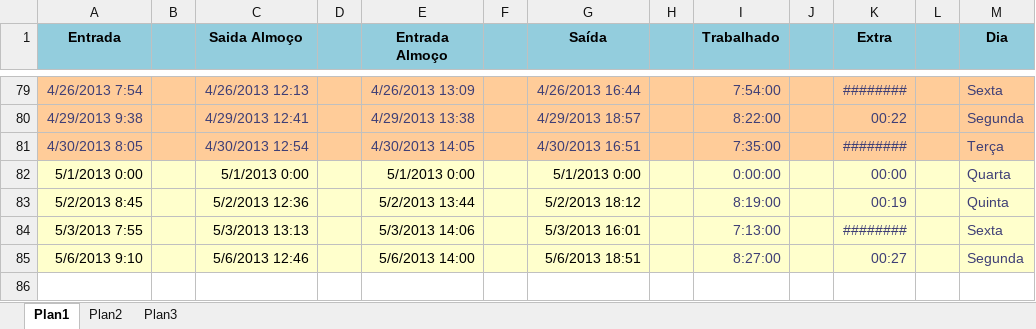
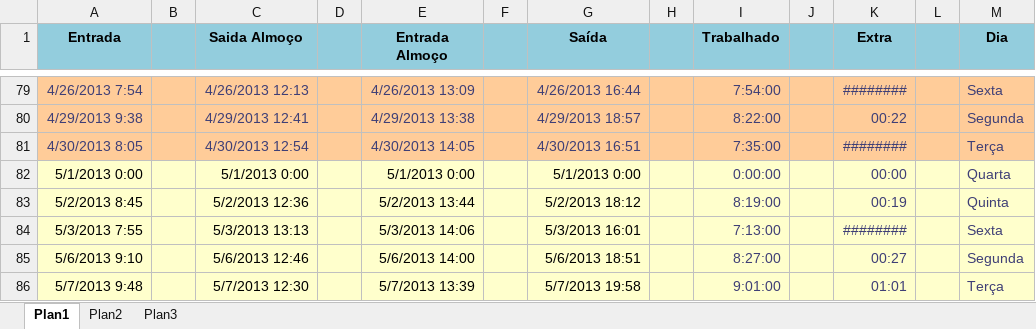
Before and after one commit to Zoyo/arquivos-gerais, an Excel workbook: Horas Trabalhadas.xlsx, sheet Plan1, drawn as a sheet; only a part is shown, gaps mark what is left out; values as stored, in another font and other column widths than the file's, no borders; the diff names each change by its address in the sheet, - before the commit and + after, or states it on an @@ line.

Commit message:
Atualização.

```diff
--- a/Horas Trabalhadas.xlsx (sheet Plan1)
+++ b/Horas Trabalhadas.xlsx (sheet Plan1)
+row 86: 5/7/2013 9:48 |  | 5/7/2013 12:30 |  | 5/7/2013 13:39 |  | 5/7/2013 19:58 |  | 9:01:00 |  | 01:01 |  | Terça
```
